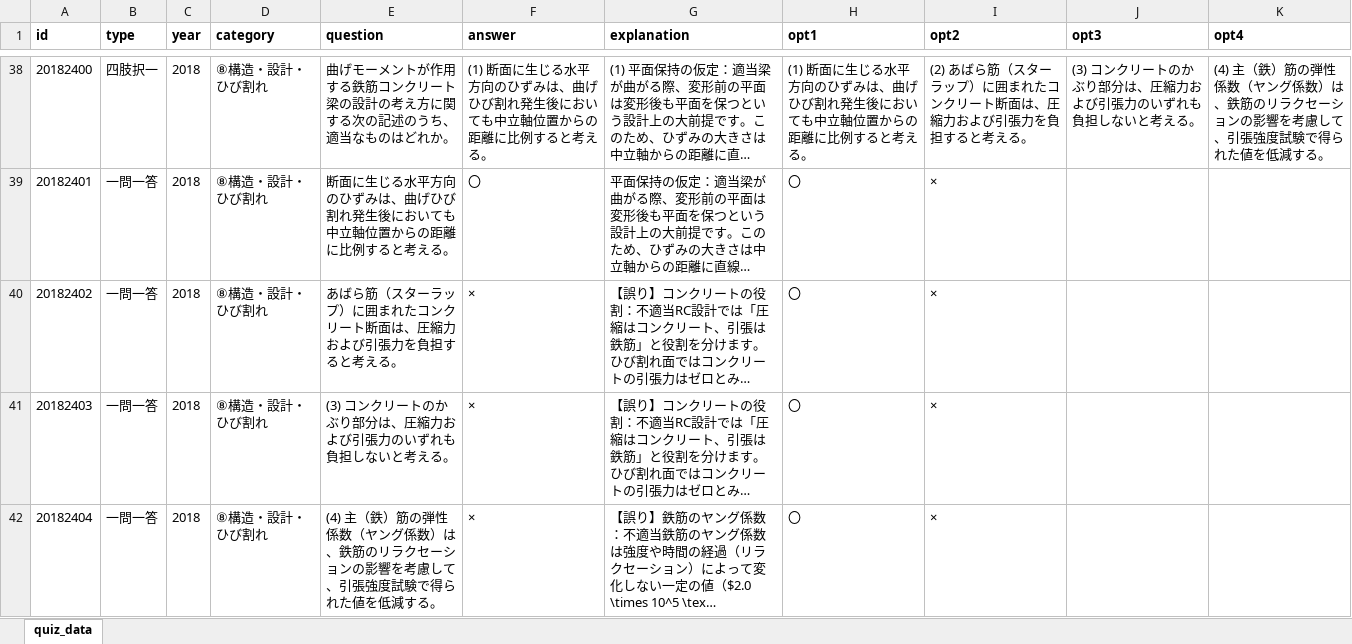
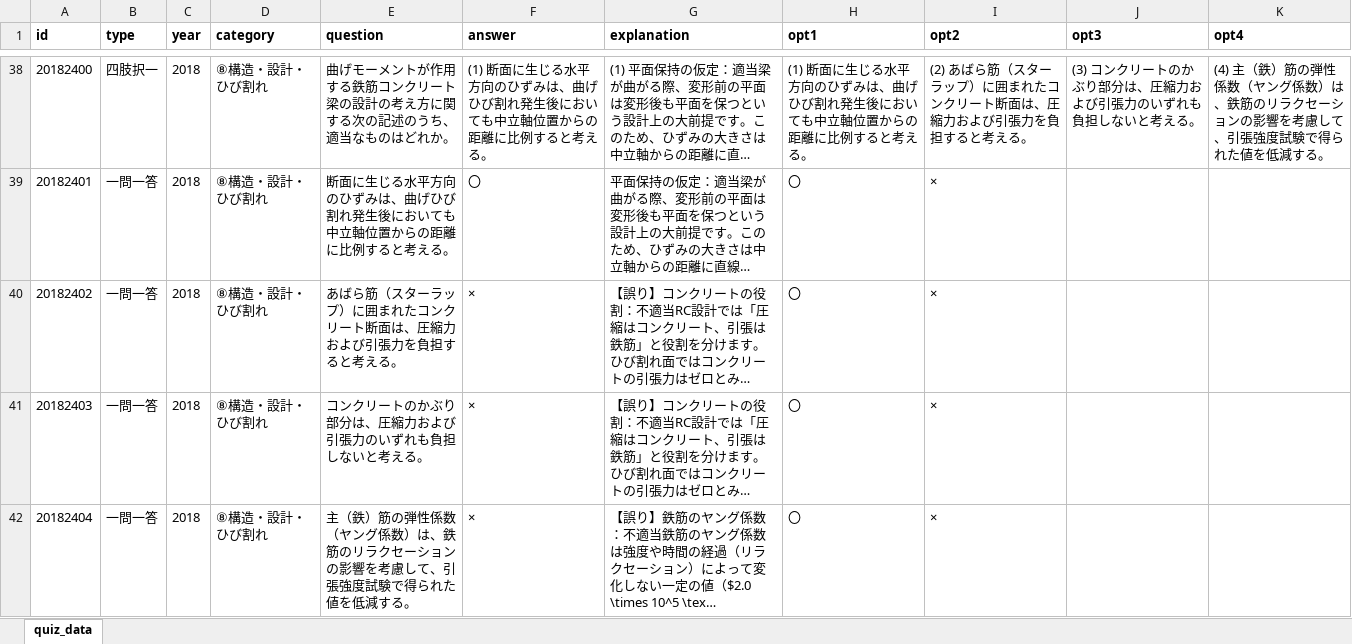
Before and after one commit to bluemountain123y-rgb/Repository-name-, an Excel workbook: quiz_data.xlsx, sheet quiz_data, drawn as a sheet; only a part is shown, gaps mark what is left out; long unchanged cells end in …; values as stored, in another font and other column widths than the file's, no borders; the diff names each change by its address in the sheet, - before the commit and + after, or states it on an @@ line.

Commit message:
Excel更新

```diff
--- a/quiz_data.xlsx (sheet quiz_data)
+++ b/quiz_data.xlsx (sheet quiz_data)
-E41 (question): (3) コンクリートのかぶり部分は、圧縮力および引張力のいずれも負担しないと考える。
+E41 (question): コンクリートのかぶり部分は、圧縮力および引張力のいずれも負担しないと考える。
-E42 (question): (4) 主（鉄）…
+E42 (question): 主（鉄）…
```
Also changed, not shown: 1 other file.
